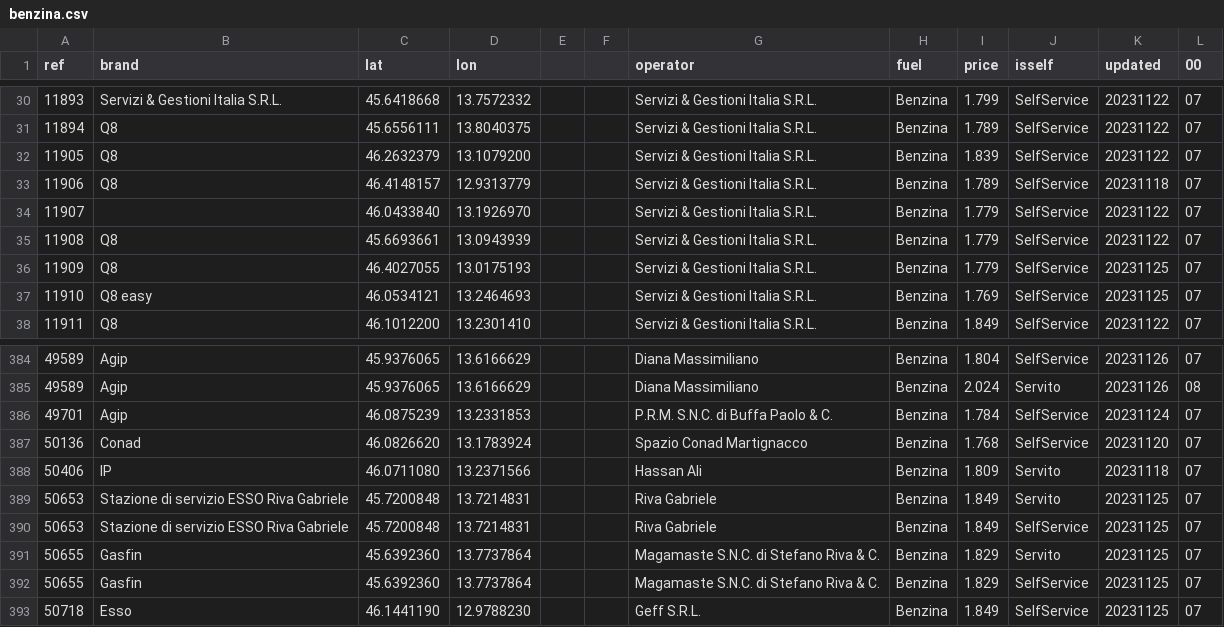
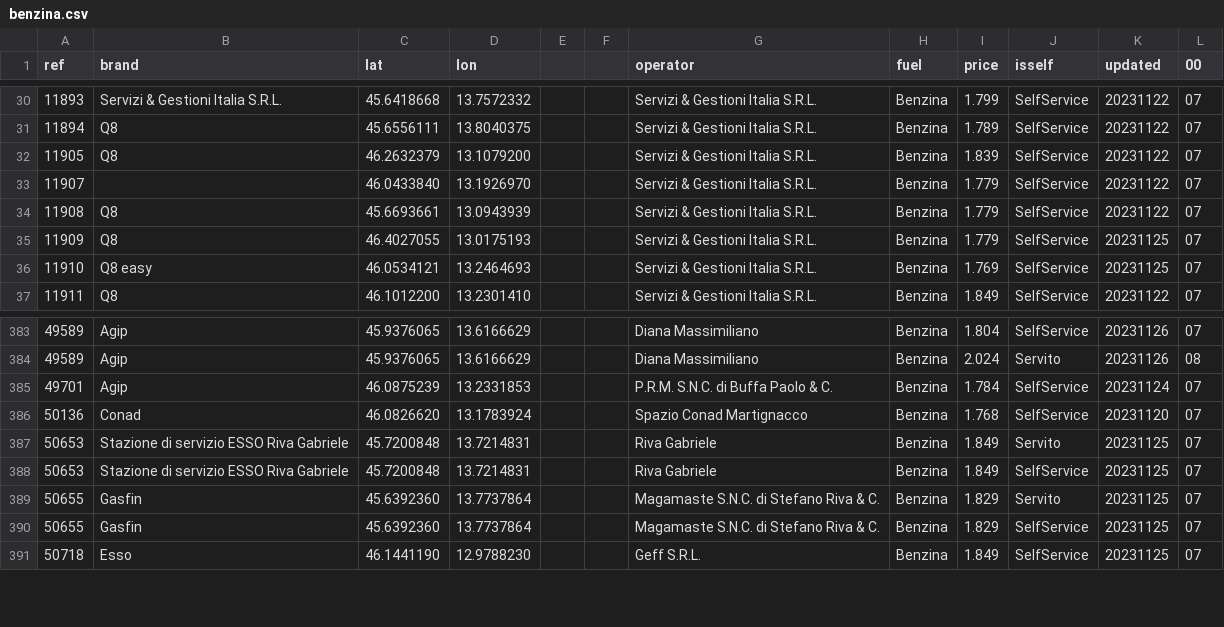
Before and after one commit to cascafico/FuelPrices, a CSV file: benzina.csv, drawn as a sheet; only a part is shown, gaps mark what is left out.

```diff
--- a/benzina.csv
+++ b/benzina.csv
@@ -32,3 +32,2 @@ ref;brand;lat;lon;;;operator;fuel;price;isself;updated;00
 11905;Q8;46.2632379;13.1079200;;;Servizi & Gestioni Italia S.R.L.;Benzina;1.839;SelfService;20231122;07
-11906;Q8;46.4148157;12.9313779;;;Servizi & Gestioni Italia S.R.L.;Benzina;1.789;SelfService;20231118;07
 11907;;46.0433840;13.1926970;;;Servizi & Gestioni Italia S.R.L.;Benzina;1.779;SelfService;20231122;07
@@ -387,3 +386,2 @@ ref;brand;lat;lon;;;operator;fuel;price;isself;updated;00
 50136;Conad;46.0826620;13.1783924;;;Spazio Conad Martignacco;Benzina;1.768;SelfService;20231120;07
-50406;IP;46.0711080;13.2371566;;;Hassan Ali;Benzina;1.809;Servito;20231118;07
 50653;Stazione di servizio ESSO Riva Gabriele;45.7200848;13.7214831;;;Riva Gabriele;Benzina;1.849;Servito;20231125;07
```
Also changed, not shown: anagrafica_impianti_osm.csv, fuel.csv, 2 other files.
